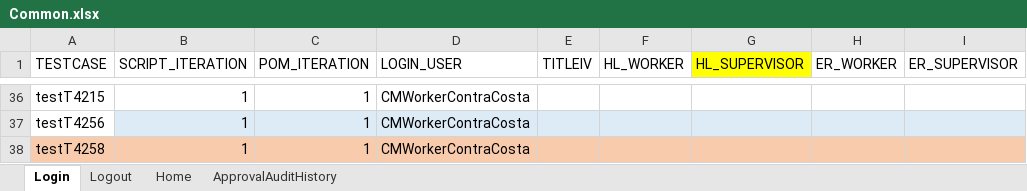
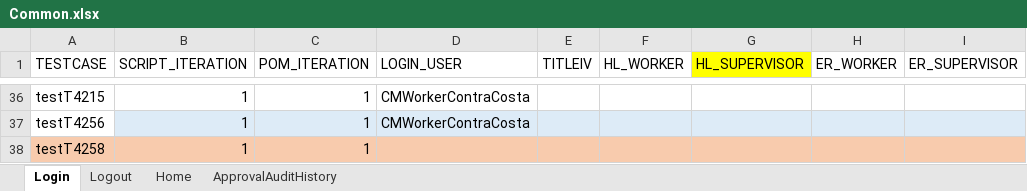
Before and after one commit to nitishhkthakur/Test_Data_repository, an Excel workbook: Common.xlsx, sheet Login, drawn as a sheet; only a part is shown, gaps mark what is left out; values as stored, in another font and other column widths than the file's, no borders; the diff names each change by its address in the sheet, - before the commit and + after, or states it on an @@ line.

Commit message:
Add files via upload

```diff
--- a/Common.xlsx (sheet Login)
+++ b/Common.xlsx (sheet Login)
-D38 (LOGIN_USER): CMWorkerContraCosta
+D38 (LOGIN_USER): (empty)
```
Also changed, not shown: sheet Home.
